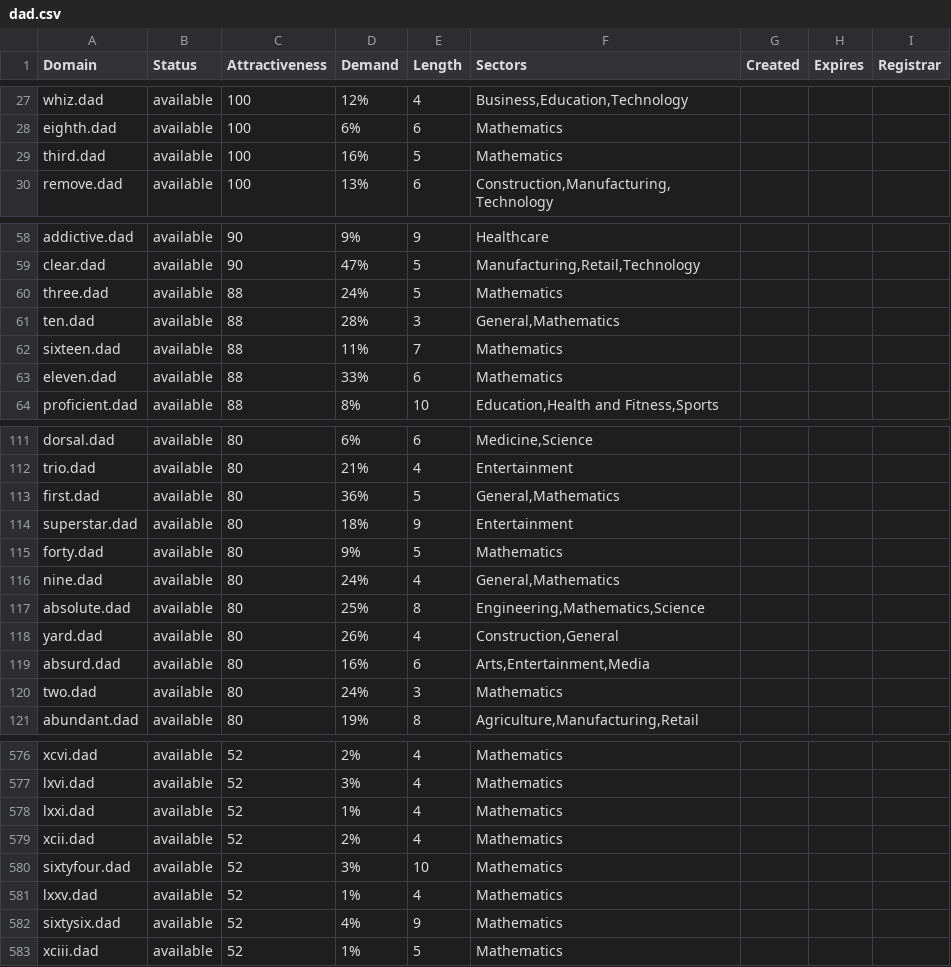
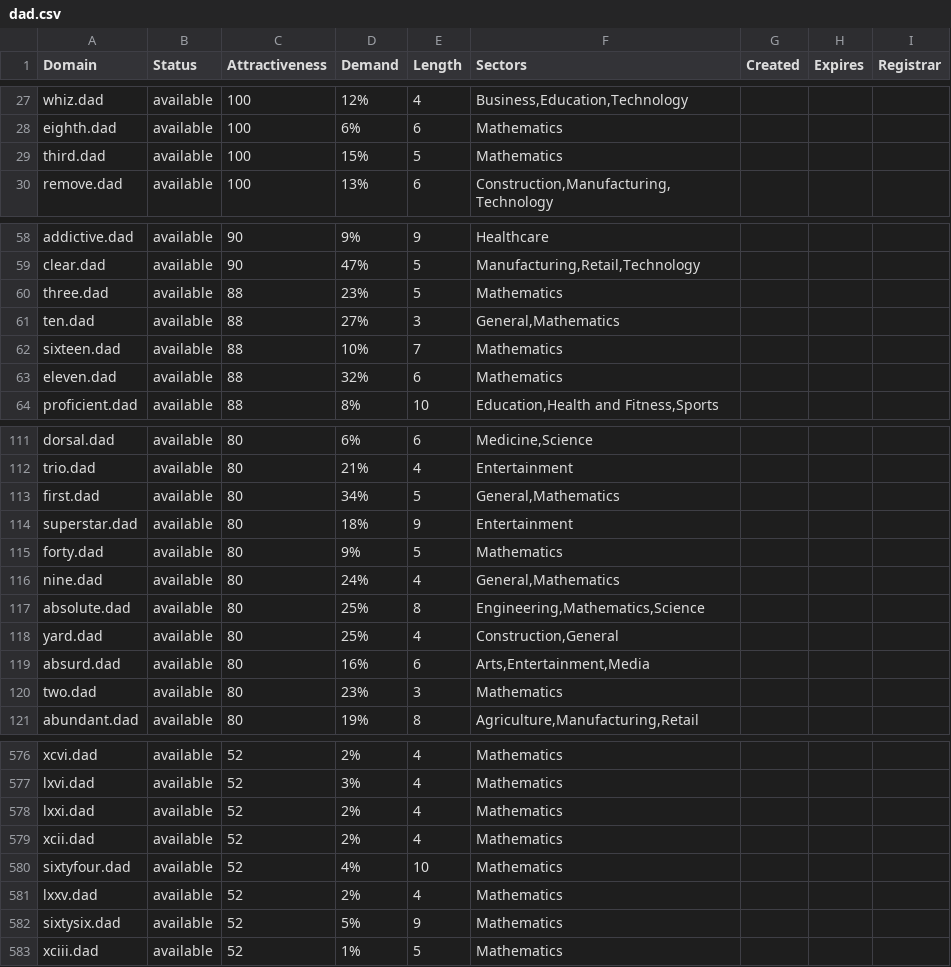
Before and after one commit to UniqueDomains/dad-oneword-domains, a CSV file: dad.csv, drawn as a sheet; only a part is shown, gaps mark what is left out; the diff covers the shown part only.

```diff
--- a/dad.csv
+++ b/dad.csv
@@ -28,3 +28,3 @@ whiz.dad,available,100,12%,4,"Business,Education,Technology",,,
 eighth.dad,available,100,6%,6,Mathematics,,,
-third.dad,available,100,16%,5,Mathematics,,,
+third.dad,available,100,15%,5,Mathematics,,,
 remove.dad,available,100,13%,6,"Construction,Manufacturing,Technology",,,
@@ -59,6 +59,6 @@ addictive.dad,available,90,9%,9,Healthcare,,,
 clear.dad,available,90,47%,5,"Manufacturing,Retail,Technology",,,
-three.dad,available,88,24%,5,Mathematics,,,
-ten.dad,available,88,28%,3,"General,Mathematics",,,
-sixteen.dad,available,88,11%,7,Mathematics,,,
-eleven.dad,available,88,33%,6,Mathematics,,,
+three.dad,available,88,23%,5,Mathematics,,,
+ten.dad,available,88,27%,3,"General,Mathematics",,,
+sixteen.dad,available,88,10%,7,Mathematics,,,
+eleven.dad,available,88,32%,6,Mathematics,,,
 proficient.dad,available,88,8%,10,"Education,Health and Fitness,Sports",,,
@@ -112,3 +112,3 @@ dorsal.dad,available,80,6%,6,"Medicine,Science",,,
 trio.dad,available,80,21%,4,Entertainment,,,
-first.dad,available,80,36%,5,"General,Mathematics",,,
+first.dad,available,80,34%,5,"General,Mathematics",,,
 superstar.dad,available,80,18%,9,Entertainment,,,
@@ -117,5 +117,5 @@ nine.dad,available,80,24%,4,"General,Mathematics",,,
 absolute.dad,available,80,25%,8,"Engineering,Mathematics,Science",,,
-yard.dad,available,80,26%,4,"Construction,General",,,
+yard.dad,available,80,25%,4,"Construction,General",,,
 absurd.dad,available,80,16%,6,"Arts,Entertainment,Media",,,
-two.dad,available,80,24%,3,Mathematics,,,
+two.dad,available,80,23%,3,Mathematics,,,
 abundant.dad,available,80,19%,8,"Agriculture,Manufacturing,Retail",,,
@@ -577,7 +577,7 @@ xcvi.dad,available,52,2%,4,Mathematics,,,
 lxvi.dad,available,52,3%,4,Mathematics,,,
-lxxi.dad,available,52,1%,4,Mathematics,,,
+lxxi.dad,available,52,2%,4,Mathematics,,,
 xcii.dad,available,52,2%,4,Mathematics,,,
-sixtyfour.dad,available,52,3%,10,Mathematics,,,
-lxxv.dad,available,52,1%,4,Mathematics,,,
-sixtysix.dad,available,52,4%,9,Mathematics,,,
+sixtyfour.dad,available,52,4%,10,Mathematics,,,
+lxxv.dad,available,52,2%,4,Mathematics,,,
+sixtysix.dad,available,52,5%,9,Mathematics,,,
 xciii.dad,available,52,1%,5,Mathematics,,,
```
Also changed, not shown: 50 edited cells elsewhere in this file, 2 other files.
